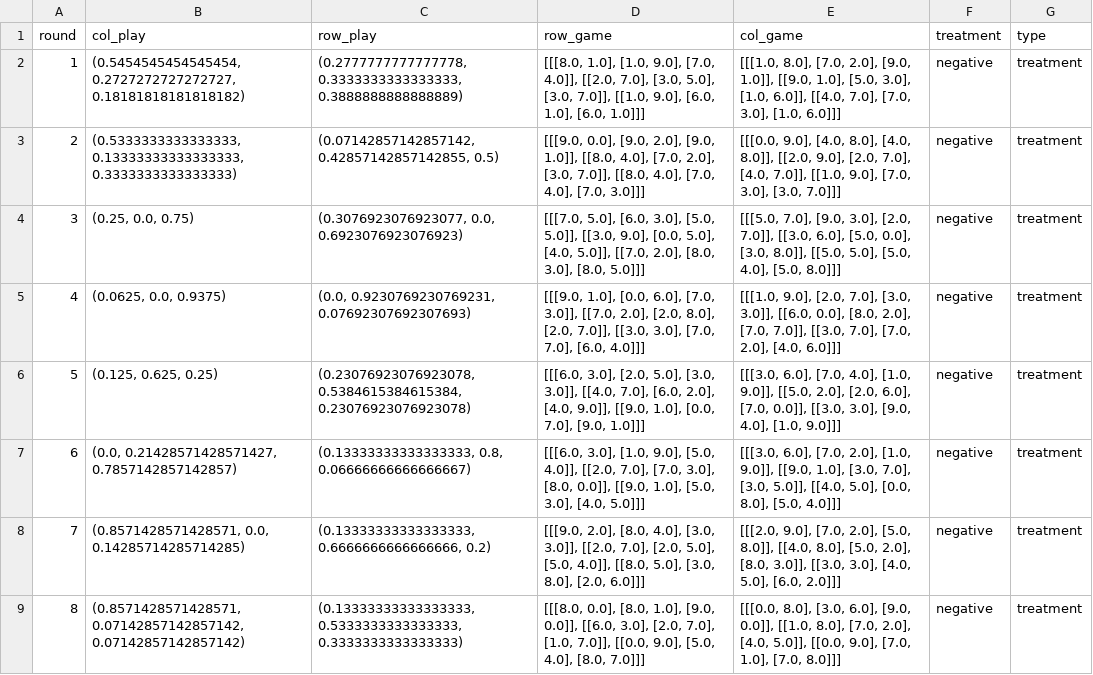
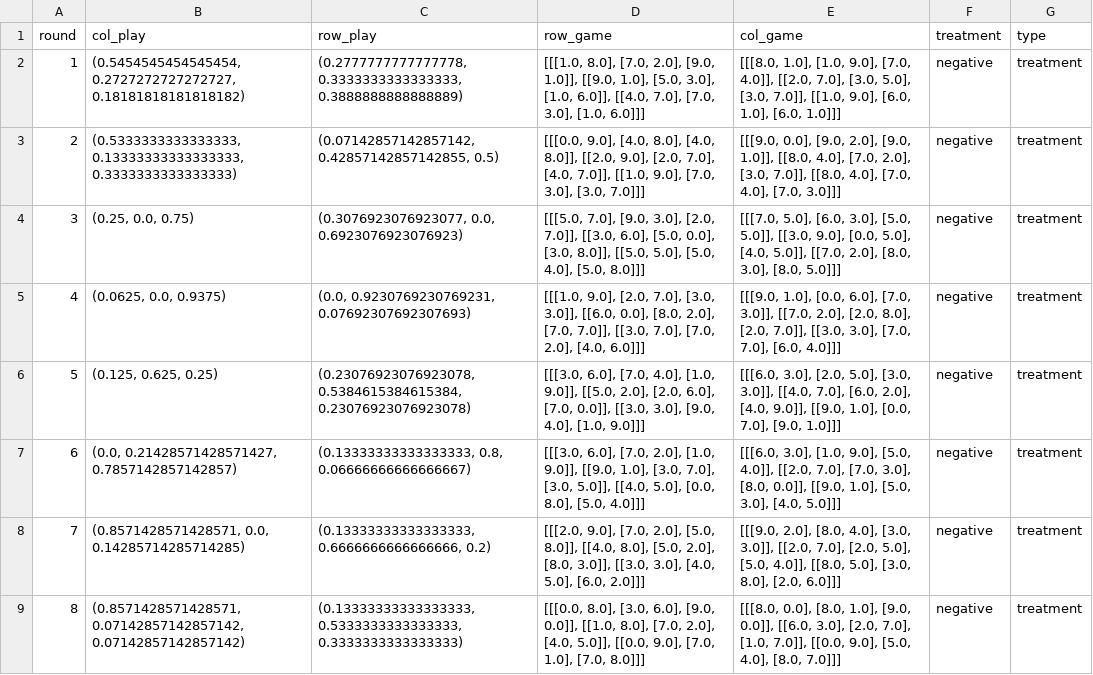
Before and after one commit to fredcallaway/initial-play, a CSV file: data/processed/e3jydlve_play_distributions.csv, drawn as a sheet; only a part is shown; the diff covers the shown part only.

```diff
--- a/data/processed/e3jydlve_play_distributions.csv
+++ b/data/processed/e3jydlve_play_distributions.csv
@@ -1,9 +1,9 @@
 round,col_play,row_play,row_game,col_game,treatment,type
-1,"(0.5454545454545454, 0.2727272727272727, 0.18181818181818182)","(0.2777777777777778, 0.3333333333333333, 0.3888888888888889)","[[[8.0, 1.0], [1.0, 9.0], [7.0, 4.0]], [[2.0, 7.0], [3.0, 5.0], [3.0, 7.0]], [[1.0, 9.0], [6.0, 1.0], [6.0, 1.0]]]","[[[1.0, 8.0], [7.0, 2.0], [9.0, 1.0]], [[9.0, 1.0], [5.0, 3.0], [1.0, 6.0]], [[4.0, 7.0], [7.0, 3.0], [1.0, 6.0]]]",negative,treatment
-2,"(0.5333333333333333, 0.13333333333333333, 0.3333333333333333)","(0.07142857142857142, 0.42857142857142855, 0.5)","[[[9.0, 0.0], [9.0, 2.0], [9.0, 1.0]], [[8.0, 4.0], [7.0, 2.0], [3.0, 7.0]], [[8.0, 4.0], [7.0, 4.0], [7.0, 3.0]]]","[[[0.0, 9.0], [4.0, 8.0], [4.0, 8.0]], [[2.0, 9.0], [2.0, 7.0], [4.0, 7.0]], [[1.0, 9.0], [7.0, 3.0], [3.0, 7.0]]]",negative,treatment
-3,"(0.25, 0.0, 0.75)","(0.3076923076923077, 0.0, 0.6923076923076923)","[[[7.0, 5.0], [6.0, 3.0], [5.0, 5.0]], [[3.0, 9.0], [0.0, 5.0], [4.0, 5.0]], [[7.0, 2.0], [8.0, 3.0], [8.0, 5.0]]]","[[[5.0, 7.0], [9.0, 3.0], [2.0, 7.0]], [[3.0, 6.0], [5.0, 0.0], [3.0, 8.0]], [[5.0, 5.0], [5.0, 4.0], [5.0, 8.0]]]",negative,treatment
-4,"(0.0625, 0.0, 0.9375)","(0.0, 0.9230769230769231, 0.07692307692307693)","[[[9.0, 1.0], [0.0, 6.0], [7.0, 3.0]], [[7.0, 2.0], [2.0, 8.0], [2.0, 7.0]], [[3.0, 3.0], [7.0, 7.0], [6.0, 4.0]]]","[[[1.0, 9.0], [2.0, 7.0], [3.0, 3.0]], [[6.0, 0.0], [8.0, 2.0], [7.0, 7.0]], [[3.0, 7.0], [7.0, 2.0], [4.0, 6.0]]]",negative,treatment
-5,"(0.125, 0.625, 0.25)","(0.23076923076923078, 0.5384615384615384, 0.23076923076923078)","[[[6.0, 3.0], [2.0, 5.0], [3.0, 3.0]], [[4.0, 7.0], [6.0, 2.0], [4.0, 9.0]], [[9.0, 1.0], [0.0, 7.0], [9.0, 1.0]]]","[[[3.0, 6.0], [7.0, 4.0], [1.0, 9.0]], [[5.0, 2.0], [2.0, 6.0], [7.0, 0.0]], [[3.0, 3.0], [9.0, 4.0], [1.0, 9.0]]]",negative,treatment
-6,"(0.0, 0.21428571428571427, 0.7857142857142857)","(0.13333333333333333, 0.8, 0.06666666666666667)","[[[6.0, 3.0], [1.0, 9.0], [5.0, 4.0]], [[2.0, 7.0], [7.0, 3.0], [8.0, 0.0]], [[9.0, 1.0], [5.0, 3.0], [4.0, 5.0]]]","[[[3.0, 6.0], [7.0, 2.0], [1.0, 9.0]], [[9.0, 1.0], [3.0, 7.0], [3.0, 5.0]], [[4.0, 5.0], [0.0, 8.0], [5.0, 4.0]]]",negative,treatment
-7,"(0.8571428571428571, 0.0, 0.14285714285714285)","(0.13333333333333333, 0.6666666666666666, 0.2)","[[[9.0, 2.0], [8.0, 4.0], [3.0, 3.0]], [[2.0, 7.0], [2.0, 5.0], [5.0, 4.0]], [[8.0, 5.0], [3.0, 8.0], [2.0, 6.0]]]","[[[2.0, 9.0], [7.0, 2.0], [5.0, 8.0]], [[4.0, 8.0], [5.0, 2.0], [8.0, 3.0]], [[3.0, 3.0], [4.0, 5.0], [6.0, 2.0]]]",negative,treatment
-8,"(0.8571428571428571, 0.07142857142857142, 0.07142857142857142)","(0.13333333333333333, 0.5333333333333333, 0.3333333333333333)","[[[8.0, 0.0], [8.0, 1.0], [9.0, 0.0]], [[6.0, 3.0], [2.0, 7.0], [1.0, 7.0]], [[0.0, 9.0], [5.0, 4.0], [8.0, 7.0]]]","[[[0.0, 8.0], [3.0, 6.0], [9.0, 0.0]], [[1.0, 8.0], [7.0, 2.0], [4.0, 5.0]], [[0.0, 9.0], [7.0, 1.0], [7.0, 8.0]]]",negative,treatment
+1,"(0.5454545454545454, 0.2727272727272727, 0.18181818181818182)","(0.2777777777777778, 0.3333333333333333, 0.3888888888888889)","[[[1.0, 8.0], [7.0, 2.0], [9.0, 1.0]], [[9.0, 1.0], [5.0, 3.0], [1.0, 6.0]], [[4.0, 7.0], [7.0, 3.0], [1.0, 6.0]]]","[[[8.0, 1.0], [1.0, 9.0], [7.0, 4.0]], [[2.0, 7.0], [3.0, 5.0], [3.0, 7.0]], [[1.0, 9.0], [6.0, 1.0], [6.0, 1.0]]]",negative,treatment
+2,"(0.5333333333333333, 0.13333333333333333, 0.3333333333333333)","(0.07142857142857142, 0.42857142857142855, 0.5)","[[[0.0, 9.0], [4.0, 8.0], [4.0, 8.0]], [[2.0, 9.0], [2.0, 7.0], [4.0, 7.0]], [[1.0, 9.0], [7.0, 3.0], [3.0, 7.0]]]","[[[9.0, 0.0], [9.0, 2.0], [9.0, 1.0]], [[8.0, 4.0], [7.0, 2.0], [3.0, 7.0]], [[8.0, 4.0], [7.0, 4.0], [7.0, 3.0]]]",negative,treatment
+3,"(0.25, 0.0, 0.75)","(0.3076923076923077, 0.0, 0.6923076923076923)","[[[5.0, 7.0], [9.0, 3.0], [2.0, 7.0]], [[3.0, 6.0], [5.0, 0.0], [3.0, 8.0]], [[5.0, 5.0], [5.0, 4.0], [5.0, 8.0]]]","[[[7.0, 5.0], [6.0, 3.0], [5.0, 5.0]], [[3.0, 9.0], [0.0, 5.0], [4.0, 5.0]], [[7.0, 2.0], [8.0, 3.0], [8.0, 5.0]]]",negative,treatment
+4,"(0.0625, 0.0, 0.9375)","(0.0, 0.9230769230769231, 0.07692307692307693)","[[[1.0, 9.0], [2.0, 7.0], [3.0, 3.0]], [[6.0, 0.0], [8.0, 2.0], [7.0, 7.0]], [[3.0, 7.0], [7.0, 2.0], [4.0, 6.0]]]","[[[9.0, 1.0], [0.0, 6.0], [7.0, 3.0]], [[7.0, 2.0], [2.0, 8.0], [2.0, 7.0]], [[3.0, 3.0], [7.0, 7.0], [6.0, 4.0]]]",negative,treatment
+5,"(0.125, 0.625, 0.25)","(0.23076923076923078, 0.5384615384615384, 0.23076923076923078)","[[[3.0, 6.0], [7.0, 4.0], [1.0, 9.0]], [[5.0, 2.0], [2.0, 6.0], [7.0, 0.0]], [[3.0, 3.0], [9.0, 4.0], [1.0, 9.0]]]","[[[6.0, 3.0], [2.0, 5.0], [3.0, 3.0]], [[4.0, 7.0], [6.0, 2.0], [4.0, 9.0]], [[9.0, 1.0], [0.0, 7.0], [9.0, 1.0]]]",negative,treatment
+6,"(0.0, 0.21428571428571427, 0.7857142857142857)","(0.13333333333333333, 0.8, 0.06666666666666667)","[[[3.0, 6.0], [7.0, 2.0], [1.0, 9.0]], [[9.0, 1.0], [3.0, 7.0], [3.0, 5.0]], [[4.0, 5.0], [0.0, 8.0], [5.0, 4.0]]]","[[[6.0, 3.0], [1.0, 9.0], [5.0, 4.0]], [[2.0, 7.0], [7.0, 3.0], [8.0, 0.0]], [[9.0, 1.0], [5.0, 3.0], [4.0, 5.0]]]",negative,treatment
+7,"(0.8571428571428571, 0.0, 0.14285714285714285)","(0.13333333333333333, 0.6666666666666666, 0.2)","[[[2.0, 9.0], [7.0, 2.0], [5.0, 8.0]], [[4.0, 8.0], [5.0, 2.0], [8.0, 3.0]], [[3.0, 3.0], [4.0, 5.0], [6.0, 2.0]]]","[[[9.0, 2.0], [8.0, 4.0], [3.0, 3.0]], [[2.0, 7.0], [2.0, 5.0], [5.0, 4.0]], [[8.0, 5.0], [3.0, 8.0], [2.0, 6.0]]]",negative,treatment
+8,"(0.8571428571428571, 0.07142857142857142, 0.07142857142857142)","(0.13333333333333333, 0.5333333333333333, 0.3333333333333333)","[[[0.0, 8.0], [3.0, 6.0], [9.0, 0.0]], [[1.0, 8.0], [7.0, 2.0], [4.0, 5.0]], [[0.0, 9.0], [7.0, 1.0], [7.0, 8.0]]]","[[[8.0, 0.0], [8.0, 1.0], [9.0, 0.0]], [[6.0, 3.0], [2.0, 7.0], [1.0, 7.0]], [[0.0, 9.0], [5.0, 4.0], [8.0, 7.0]]]",negative,treatment
```
Also changed, not shown: 72 edited cells elsewhere in this file, data/processed/nlesp5ss_play_distributions.csv, 1 other file.
